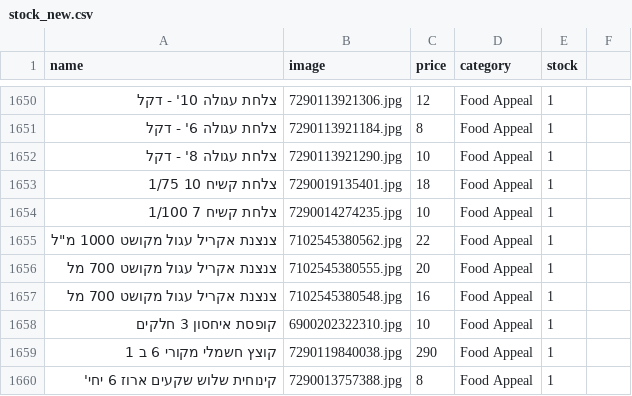
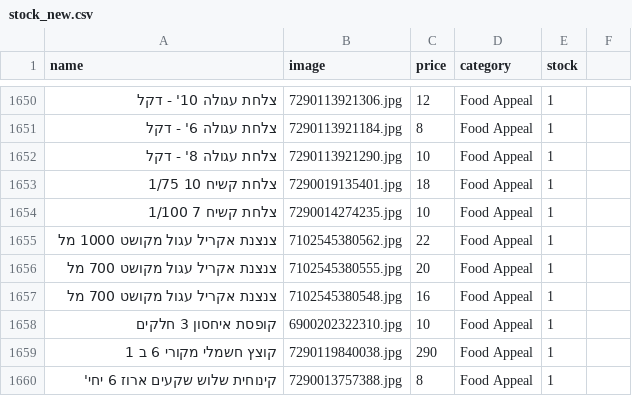
Before and after one commit to falulfa2711/upstock, a CSV file: stock_new.csv, drawn as a sheet; only a part is shown, gaps mark what is left out; the diff names each change by its address in the sheet, - before the commit and + after, or states it on an @@ line.

Commit message:
Update stock_new.csv

```diff
--- a/stock_new.csv
+++ b/stock_new.csv
-A1655 (name): צנצנת אקריל עגול מקושט 1000 מ"ל
+A1655 (name): צנצנת אקריל עגול מקושט 1000 מל
```
